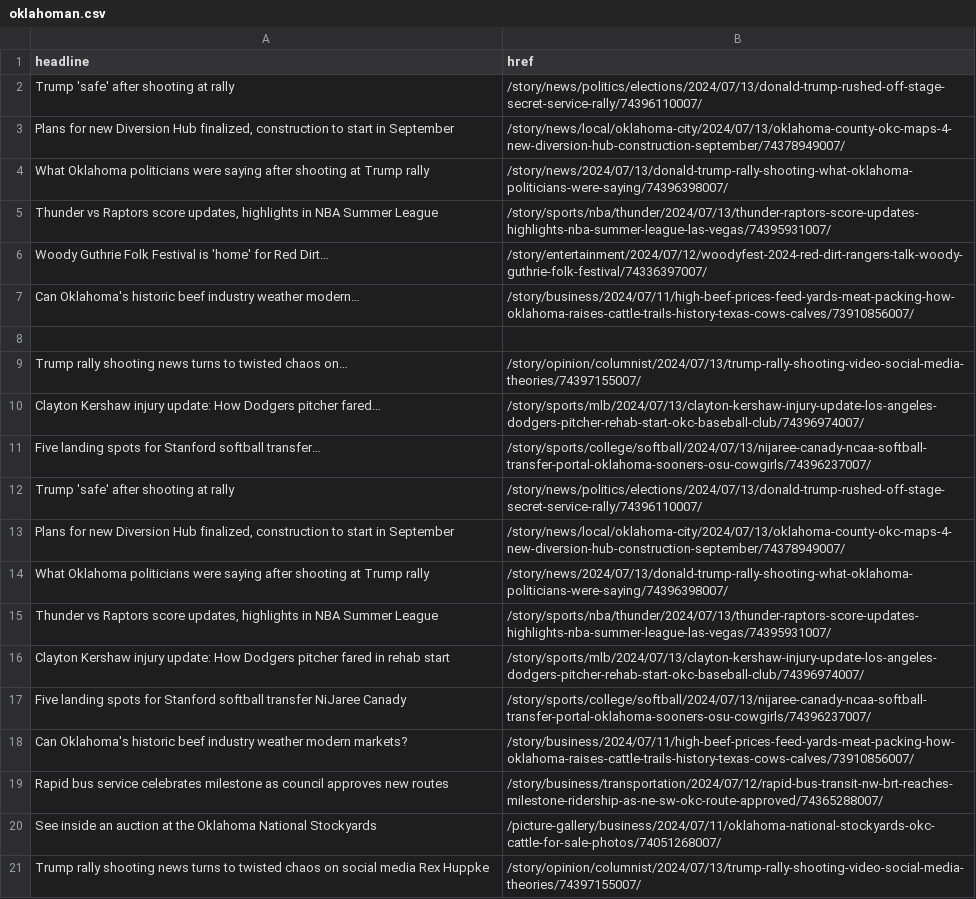
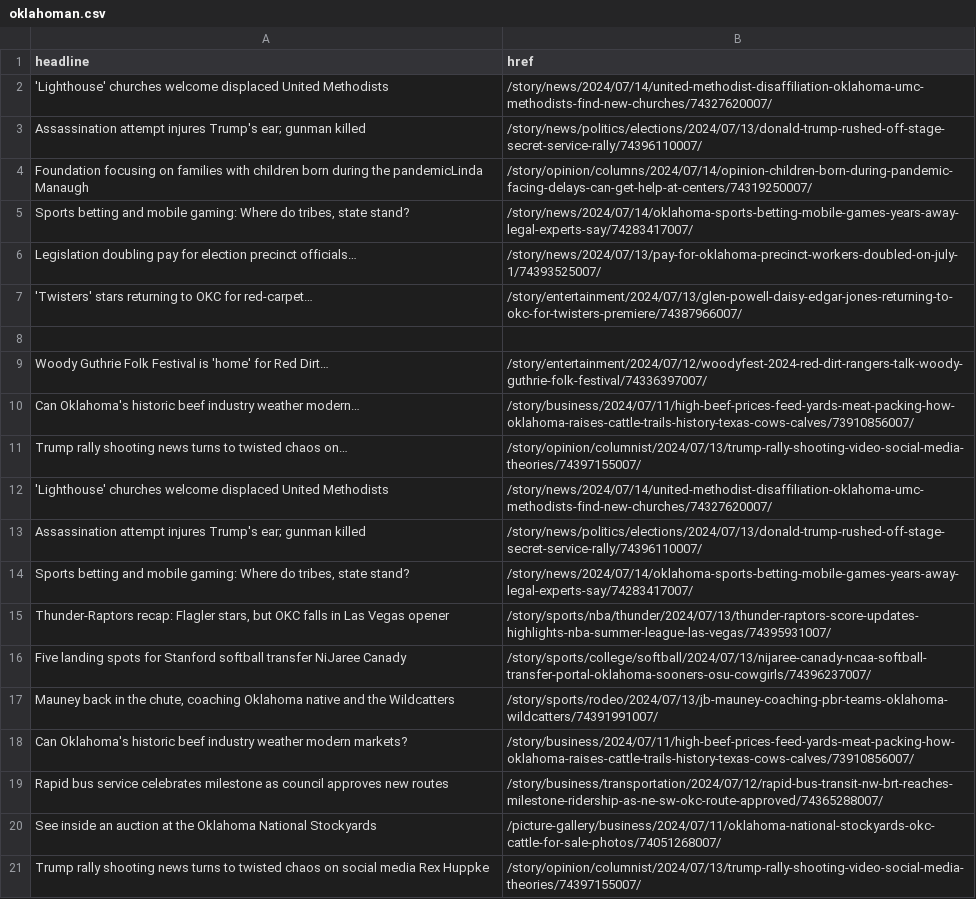
Before and after one commit to jessieblaeser/auto-scraper, a CSV file: oklahoman.csv, drawn as a sheet; only a part is shown; the diff covers the shown part only.

```diff
--- a/oklahoman.csv
+++ b/oklahoman.csv
@@ -1,18 +1,18 @@
 headline,href
-Trump 'safe' after shooting at rally,/story/news/politics/elections/2024/07/13/donald-trump-rushed-off-stage-secret-service-rally/74396110007/
-"Plans for new Diversion Hub finalized, construction to start in September",/story/news/local/oklahoma-city/2024/07/13/oklahoma-county-okc-maps-4-new-diversion-hub-construction-september/74378949007/
-What Oklahoma politicians were saying after shooting at Trump rally,/story/news/2024/07/13/donald-trump-rally-shooting-what-oklahoma-politicians-were-saying/74396398007/
-"Thunder vs Raptors score updates, highlights in NBA Summer League",/story/sports/nba/thunder/2024/07/13/thunder-raptors-score-updates-highlights-nba-summer-league-las-vegas/74395931007/
+'Lighthouse' churches welcome displaced United Methodists,/story/news/2024/07/14/united-methodist-disaffiliation-oklahoma-umc-methodists-find-new-churches/74327620007/
+Assassination attempt injures Trump's ear; gunman killed,/story/news/politics/elections/2024/07/13/donald-trump-rushed-off-stage-secret-service-rally/74396110007/
+Foundation focusing on families with children born during the pandemicLinda Manaugh,/story/opinion/columns/2024/07/14/opinion-children-born-during-pandemic-facing-delays-can-get-help-at-centers/74319250007/
+"Sports betting and mobile gaming: Where do tribes, state stand?",/story/news/2024/07/14/oklahoma-sports-betting-mobile-games-years-away-legal-experts-say/74283417007/
+Legislation doubling pay for election precinct officials…,/story/news/2024/07/13/pay-for-oklahoma-precinct-workers-doubled-on-july-1/74393525007/
+'Twisters' stars returning to OKC for red-carpet…,/story/entertainment/2024/07/13/glen-powell-daisy-edgar-jones-returning-to-okc-for-twisters-premiere/74387966007/
+,
 Woody Guthrie Folk Festival is 'home' for Red Dirt…,/story/entertainment/2024/07/12/woodyfest-2024-red-dirt-rangers-talk-woody-guthrie-folk-festival/74336397007/
 Can Oklahoma's historic beef industry weather modern…,/story/business/2024/07/11/high-beef-prices-feed-yards-meat-packing-how-oklahoma-raises-cattle-trails-history-texas-cows-calves/73910856007/
-,
 Trump rally shooting news turns to twisted chaos on…,/story/opinion/columnist/2024/07/13/trump-rally-shooting-video-social-media-theories/74397155007/
-Clayton Kershaw injury update: How Dodgers pitcher fared…,/story/sports/mlb/2024/07/13/clayton-kershaw-injury-update-los-angeles-dodgers-pitcher-rehab-start-okc-baseball-club/74396974007/
-Five landing spots for Stanford softball transfer…,/story/sports/college/softball/2024/07/13/nijaree-canady-ncaa-softball-transfer-portal-oklahoma-sooners-osu-cowgirls/74396237007/
-Trump 'safe' after shooting at rally,/story/news/politics/elections/2024/07/13/donald-trump-rushed-off-stage-secret-service-rally/74396110007/
-"Plans for new Diversion Hub finalized, construction to start in September",/story/news/local/oklahoma-city/2024/07/13/oklahoma-county-okc-maps-4-new-diversion-hub-construction-september/74378949007/
-What Oklahoma politicians were saying after shooting at Trump rally,/story/news/2024/07/13/donald-trump-rally-shooting-what-oklahoma-politicians-were-saying/74396398007/
-"Thunder vs Raptors score updates, highlights in NBA Summer League",/story/sports/nba/thunder/2024/07/13/thunder-raptors-score-updates-highlights-nba-summer-league-las-vegas/74395931007/
-Clayton Kershaw injury update: How Dodgers pitcher fared in rehab start,/story/sports/mlb/2024/07/13/clayton-kershaw-injury-update-los-angeles-dodgers-pitcher-rehab-start-okc-baseball-club/74396974007/
+'Lighthouse' churches welcome displaced United Methodists,/story/news/2024/07/14/united-methodist-disaffiliation-oklahoma-umc-methodists-find-new-churches/74327620007/
+Assassination attempt injures Trump's ear; gunman killed,/story/news/politics/elections/2024/07/13/donald-trump-rushed-off-stage-secret-service-rally/74396110007/
+"Sports betting and mobile gaming: Where do tribes, state stand?",/story/news/2024/07/14/oklahoma-sports-betting-mobile-games-years-away-legal-experts-say/74283417007/
+"Thunder-Raptors recap: Flagler stars, but OKC falls in Las Vegas opener",/story/sports/nba/thunder/2024/07/13/thunder-raptors-score-updates-highlights-nba-summer-league-las-vegas/74395931007/
 Five landing spots for Stanford softball transfer NiJaree Canady,/story/sports/college/softball/2024/07/13/nijaree-canady-ncaa-softball-transfer-portal-oklahoma-sooners-osu-cowgirls/74396237007/
+"Mauney back in the chute, coaching Oklahoma native and the Wildcatters",/story/sports/rodeo/2024/07/13/jb-mauney-coaching-pbr-teams-oklahoma-wildcatters/74391991007/
 Can Oklahoma's historic beef industry weather modern markets?,/story/business/2024/07/11/high-beef-prices-feed-yards-meat-packing-how-oklahoma-raises-cattle-trails-history-texas-cows-calves/73910856007/
```
Also changed, not shown: 6 added rows and 7 removed rows elsewhere in this file.
